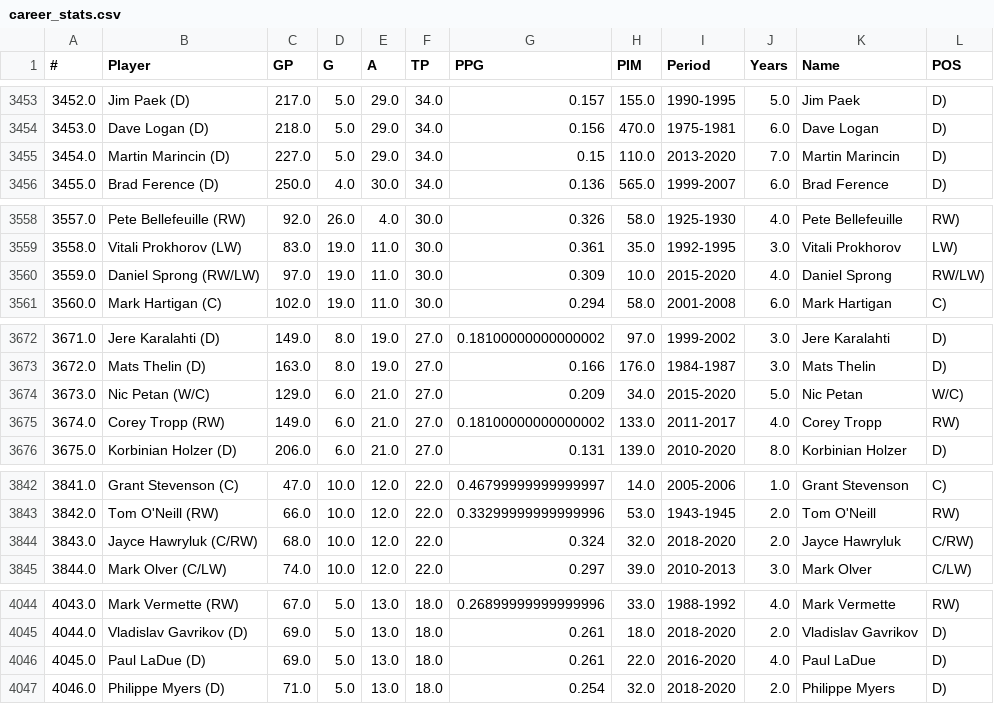
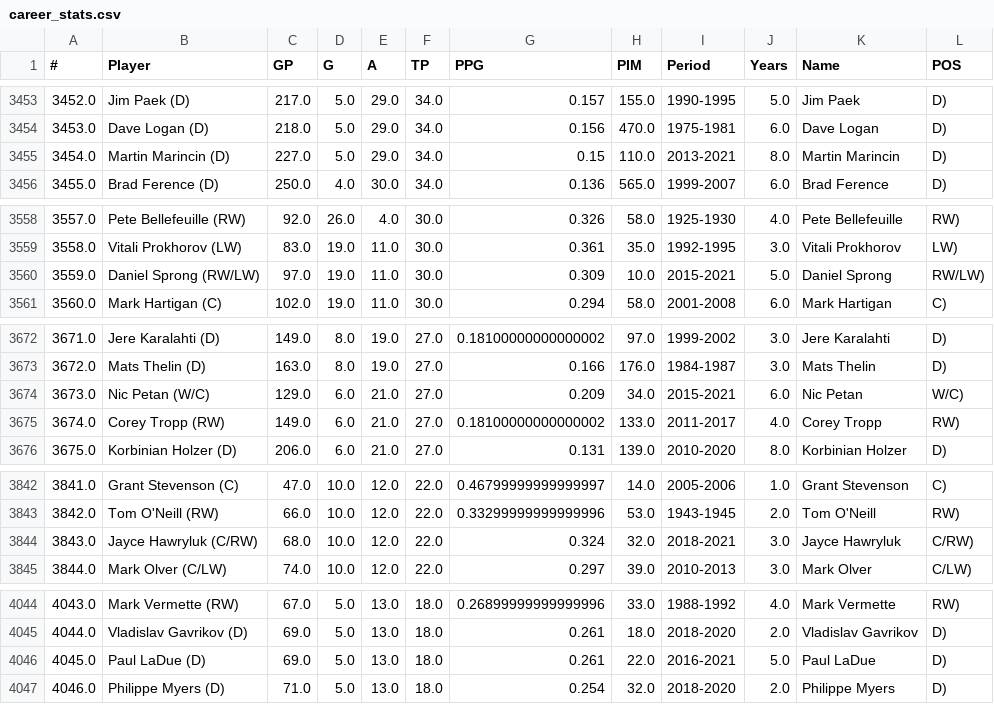
Before and after one commit to jely94/ETL-Project, a CSV file: career_stats.csv, drawn as a sheet; only a part is shown, gaps mark what is left out; the diff covers the shown part only.

```diff
--- a/career_stats.csv
+++ b/career_stats.csv
@@ -3454,3 +3454,3 @@
 3453.0,Dave Logan (D),218.0,5.0,29.0,34.0,0.156,470.0,1975-1981,6.0,Dave Logan ,D)
-3454.0,Martin Marincin (D),227.0,5.0,29.0,34.0,0.15,110.0,2013-2020,7.0,Martin Marincin ,D)
+3454.0,Martin Marincin (D),227.0,5.0,29.0,34.0,0.15,110.0,2013-2021,8.0,Martin Marincin ,D)
 3455.0,Brad Ference (D),250.0,4.0,30.0,34.0,0.136,565.0,1999-2007,6.0,Brad Ference ,D)
@@ -3559,3 +3559,3 @@
 3558.0,Vitali Prokhorov (LW),83.0,19.0,11.0,30.0,0.361,35.0,1992-1995,3.0,Vitali Prokhorov ,LW)
-3559.0,Daniel Sprong (RW/LW),97.0,19.0,11.0,30.0,0.309,10.0,2015-2020,4.0,Daniel Sprong ,RW/LW)
+3559.0,Daniel Sprong (RW/LW),97.0,19.0,11.0,30.0,0.309,10.0,2015-2021,5.0,Daniel Sprong ,RW/LW)
 3560.0,Mark Hartigan (C),102.0,19.0,11.0,30.0,0.294,58.0,2001-2008,6.0,Mark Hartigan ,C)
@@ -3673,3 +3673,3 @@
 3672.0,Mats Thelin (D),163.0,8.0,19.0,27.0,0.166,176.0,1984-1987,3.0,Mats Thelin ,D)
-3673.0,Nic Petan (W/C),129.0,6.0,21.0,27.0,0.209,34.0,2015-2020,5.0,Nic Petan ,W/C)
+3673.0,Nic Petan (W/C),129.0,6.0,21.0,27.0,0.209,34.0,2015-2021,6.0,Nic Petan ,W/C)
 3674.0,Corey Tropp (RW),149.0,6.0,21.0,27.0,0.18100000000000002,133.0,2011-2017,4.0,Corey Tropp ,RW)
@@ -3843,3 +3843,3 @@
 3842.0,Tom O'Neill (RW),66.0,10.0,12.0,22.0,0.33299999999999996,53.0,1943-1945,2.0,Tom O'Neill ,RW)
-3843.0,Jayce Hawryluk (C/RW),68.0,10.0,12.0,22.0,0.324,32.0,2018-2020,2.0,Jayce Hawryluk ,C/RW)
+3843.0,Jayce Hawryluk (C/RW),68.0,10.0,12.0,22.0,0.324,32.0,2018-2021,3.0,Jayce Hawryluk ,C/RW)
 3844.0,Mark Olver (C/LW),74.0,10.0,12.0,22.0,0.297,39.0,2010-2013,3.0,Mark Olver ,C/LW)
@@ -4045,3 +4045,3 @@
 4044.0,Vladislav Gavrikov (D),69.0,5.0,13.0,18.0,0.261,18.0,2018-2020,2.0,Vladislav Gavrikov ,D)
-4045.0,Paul LaDue (D),69.0,5.0,13.0,18.0,0.261,22.0,2016-2020,4.0,Paul LaDue ,D)
+4045.0,Paul LaDue (D),69.0,5.0,13.0,18.0,0.261,22.0,2016-2021,5.0,Paul LaDue ,D)
 4046.0,Philippe Myers (D),71.0,5.0,13.0,18.0,0.254,32.0,2018-2020,2.0,Philippe Myers ,D)
```
Also changed, not shown: 1 added row and 82 edited cells elsewhere in this file, 1 other file.
